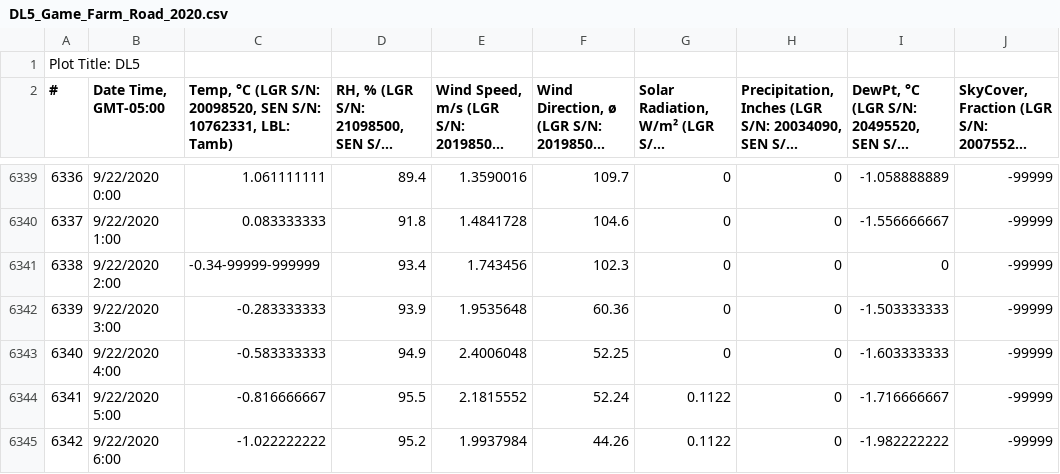
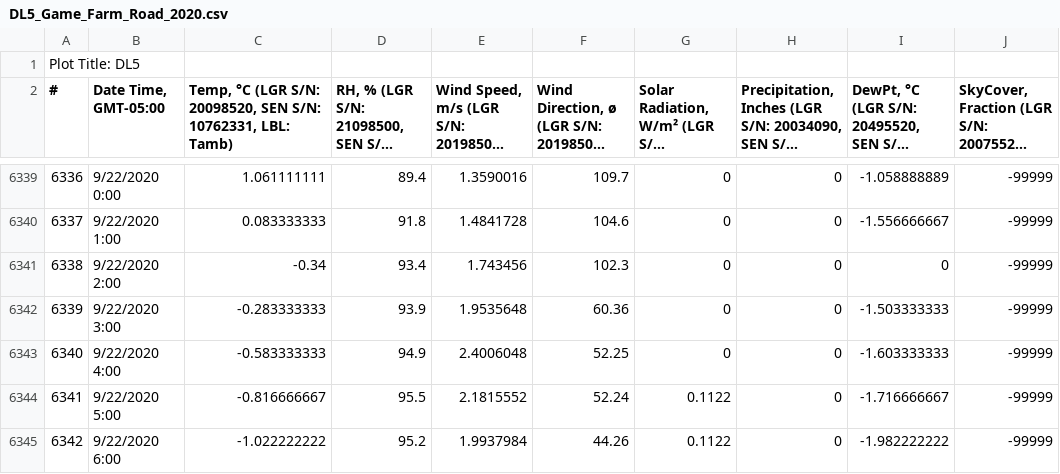
Before and after one commit to kastnerp/CampusMicroclimateAndWeather, a CSV file: DL5_Game_Farm_Road_2020.csv, drawn as a sheet; only a part is shown, gaps mark what is left out; long unchanged cells end in …; the diff covers the shown part only; the diff names each change by its address in the sheet, - before the commit and + after, or states it on an @@ line.

```diff
--- a/DL5_Game_Farm_Road_2020.csv
+++ b/DL5_Game_Farm_Road_2020.csv
-C6341: -0.34-99999-999999
+C6341: -0.34
```
Also changed, not shown: 5 edited cells elsewhere in this file, 1 other file.
